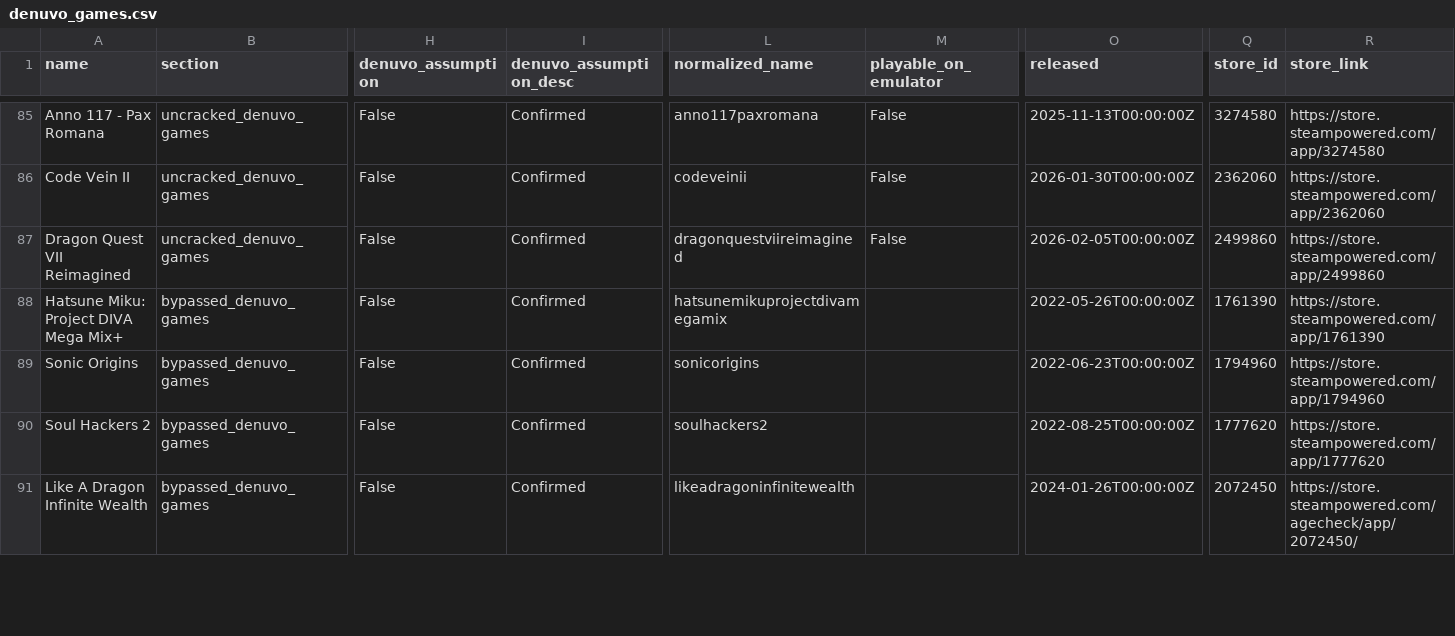
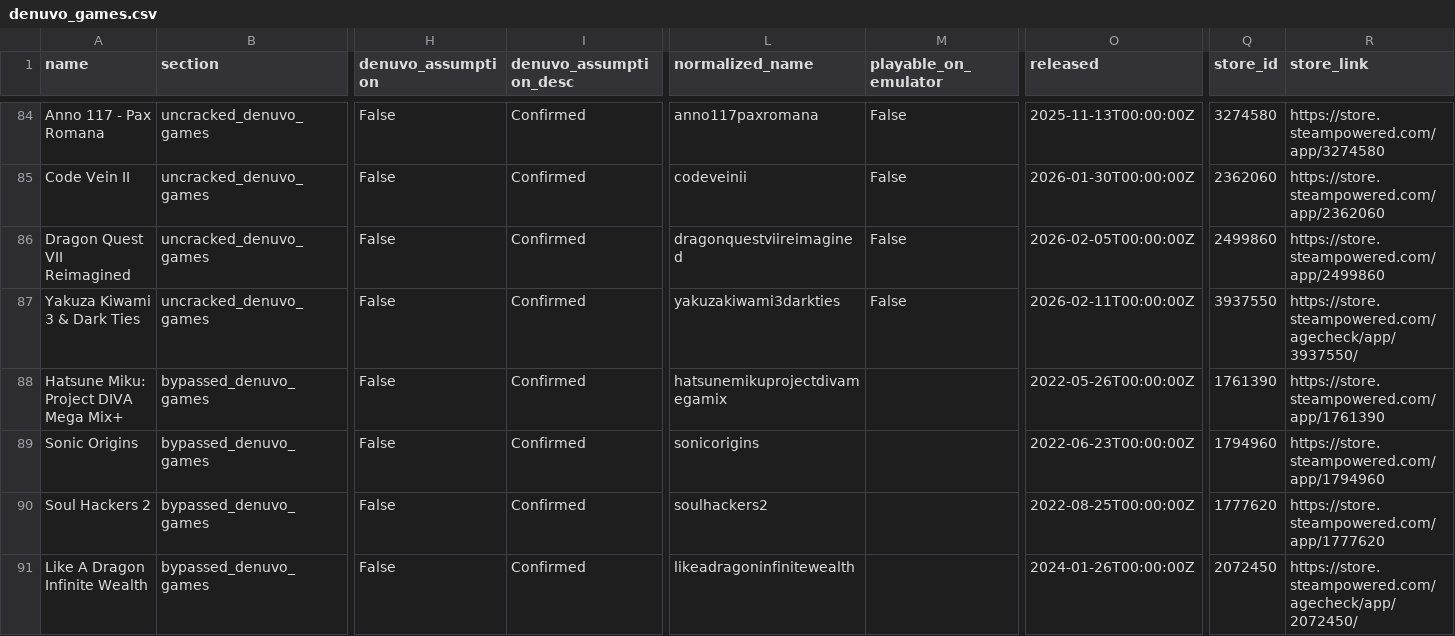
Before and after one commit to PorcoDio00033/denuvo-game-info, a CSV file: denuvo_games.csv, drawn as a sheet; only a part is shown, gaps mark what is left out; rows hold the shown columns only; the diff covers the shown part only; the diff names each change by its address in the sheet, - before the commit and + after, or states it on an @@ line.

```diff
--- a/denuvo_games.csv
+++ b/denuvo_games.csv
+row 87: Yakuza Kiwami 3 & Dark Ties | uncracked_denuvo_games | False | Confirmed | yakuzakiwami3darkties | False | 2026-02-11T00:00:00Z | 3937550 | https://store.steampowered.com/agecheck/app/3937550/
```
Also changed, not shown: 1 added row, 2 removed rows and 1 edited cell elsewhere in this file, 1 other file.
